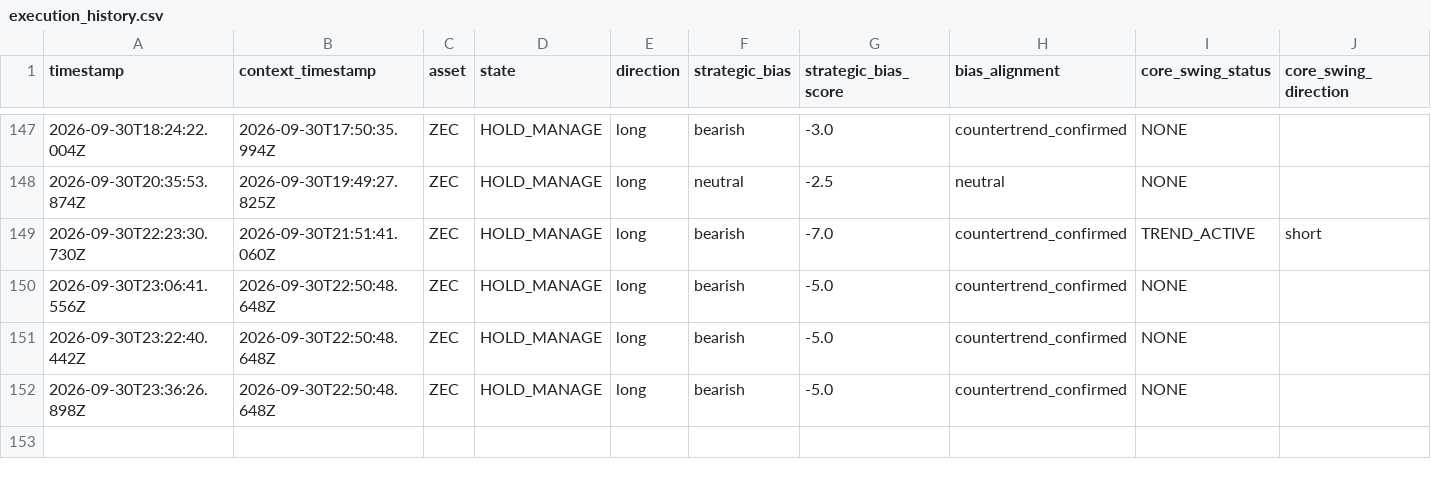
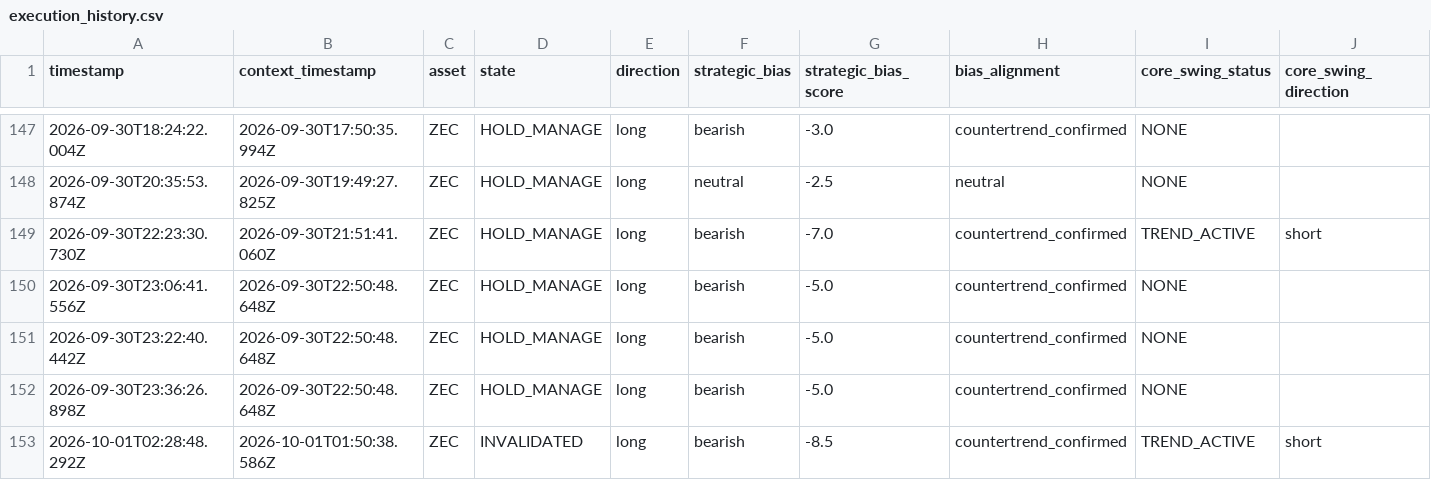
Before and after one commit to themooje412/btc-market-data-collector, a CSV file: assets/zec/execution_history.csv, drawn as a sheet; only a part is shown, gaps mark what is left out; rows hold the shown columns only; the diff names each change by its address in the sheet, - before the commit and + after, or states it on an @@ line.

```diff
--- a/assets/zec/execution_history.csv
+++ b/assets/zec/execution_history.csv
+row 153: 2026-10-01T02:28:48.292Z | 2026-10-01T01:50:38.586Z | ZEC | INVALIDATED | long | bearish | -8.5 | countertrend_confirmed | TREND_ACTIVE | short
```
Also changed, not shown: 8 other files.
